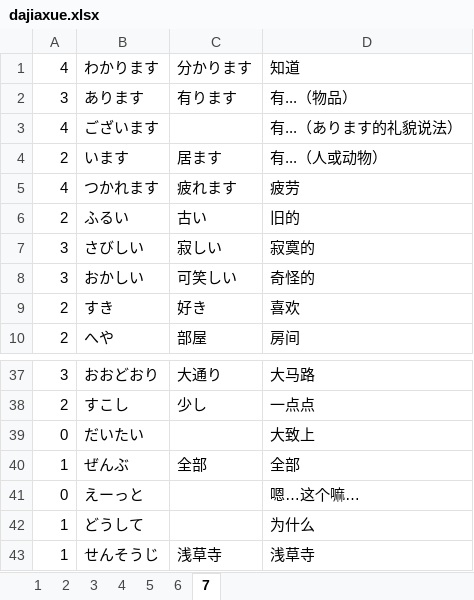
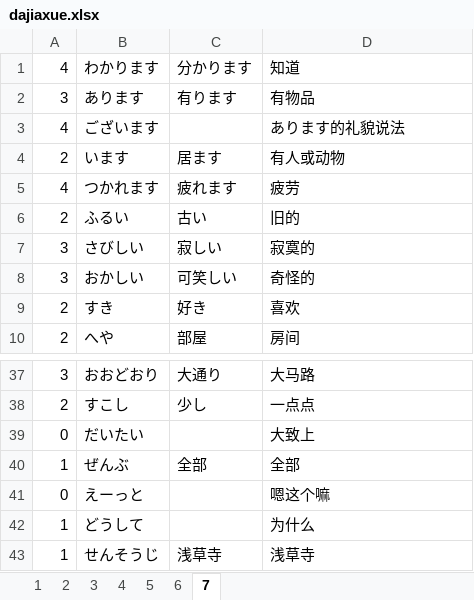
Before and after one commit to vito13/japanese_words, an Excel workbook: dajiaxue/dajiaxue.xlsx, sheet 7, drawn as a sheet; only a part is shown, gaps mark what is left out; values as stored, in another font and other column widths than the file's, no borders; the diff names each change by its address in the sheet, - before the commit and + after, or states it on an @@ line.

```diff
--- a/dajiaxue/dajiaxue.xlsx (sheet 7)
+++ b/dajiaxue/dajiaxue.xlsx (sheet 7)
-D2: 有...（物品）
+D2: 有物品
-D3: 有...（あります的礼貌说法）
+D3: あります的礼貌说法
-D4: 有...（人或动物）
+D4: 有人或动物
-D41: 嗯…这个嘛…
+D41: 嗯这个嘛
```
Also changed, not shown: 5 other files.
